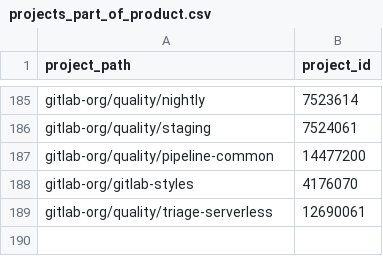
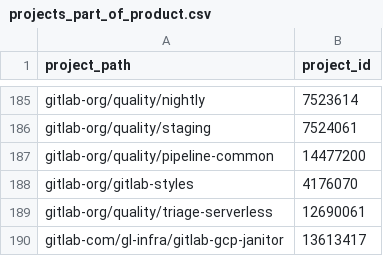
Before and after one commit to danieldiamond/gitlab-analytics, a CSV file: transform/snowflake-dbt/data/projects_part_of_product.csv, drawn as a sheet; only a part is shown, gaps mark what is left out.

Commit message:
Add GCP cleanup

```diff
--- a/transform/snowflake-dbt/data/projects_part_of_product.csv
+++ b/transform/snowflake-dbt/data/projects_part_of_product.csv
@@ -189 +189,2 @@ gitlab-org/gitlab-styles,4176070
 gitlab-org/quality/triage-serverless,12690061
+gitlab-com/gl-infra/gitlab-gcp-janitor,13613417
```
